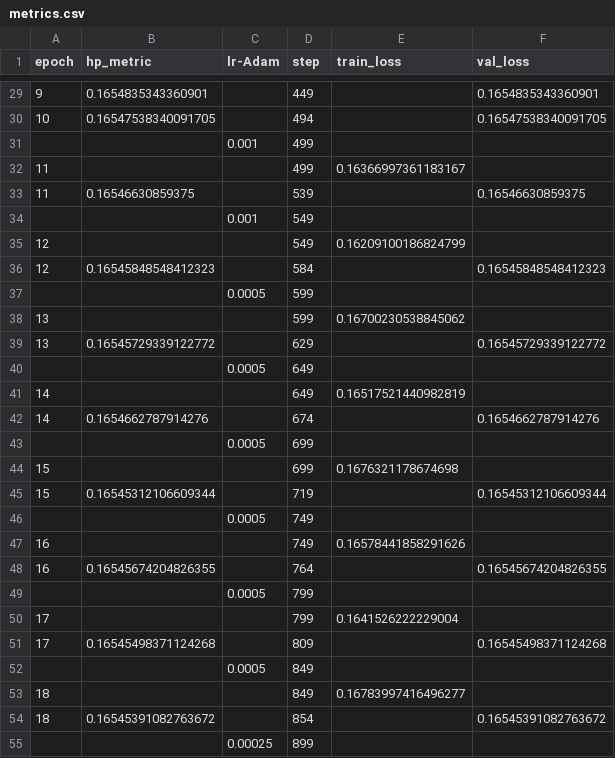
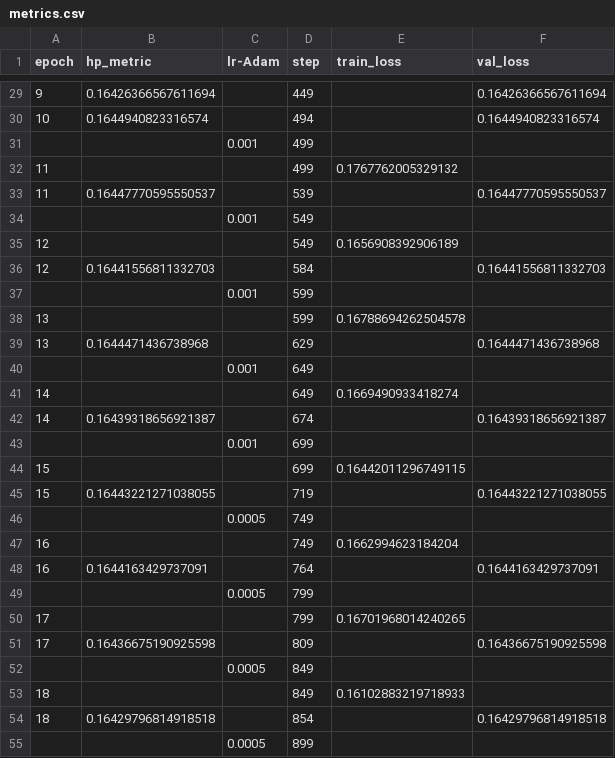
Before and after one commit to Gflinois/midichlorians, a CSV file: lightning_logs/version_0/metrics.csv, drawn as a sheet; only a part is shown, gaps mark what is left out; the diff covers the shown part only.

```diff
--- a/lightning_logs/version_0/metrics.csv
+++ b/lightning_logs/version_0/metrics.csv
@@ -29,27 +29,27 @@ epoch,hp_metric,lr-Adam,step,train_loss,val_loss
-9,0.1654835343360901,,449,,0.1654835343360901
-10,0.16547538340091705,,494,,0.16547538340091705
+9,0.16426366567611694,,449,,0.16426366567611694
+10,0.1644940823316574,,494,,0.1644940823316574
 ,,0.001,499,,
-11,,,499,0.16366997361183167,
-11,0.16546630859375,,539,,0.16546630859375
+11,,,499,0.1767762005329132,
+11,0.16447770595550537,,539,,0.16447770595550537
 ,,0.001,549,,
-12,,,549,0.16209100186824799,
-12,0.16545848548412323,,584,,0.16545848548412323
-,,0.0005,599,,
-13,,,599,0.16700230538845062,
-13,0.16545729339122772,,629,,0.16545729339122772
-,,0.0005,649,,
-14,,,649,0.16517521440982819,
-14,0.1654662787914276,,674,,0.1654662787914276
-,,0.0005,699,,
-15,,,699,0.1676321178674698,
-15,0.16545312106609344,,719,,0.16545312106609344
+12,,,549,0.1656908392906189,
+12,0.16441556811332703,,584,,0.16441556811332703
+,,0.001,599,,
+13,,,599,0.16788694262504578,
+13,0.1644471436738968,,629,,0.1644471436738968
+,,0.001,649,,
+14,,,649,0.1669490933418274,
+14,0.16439318656921387,,674,,0.16439318656921387
+,,0.001,699,,
+15,,,699,0.16442011296749115,
+15,0.16443221271038055,,719,,0.16443221271038055
 ,,0.0005,749,,
-16,,,749,0.16578441858291626,
-16,0.16545674204826355,,764,,0.16545674204826355
+16,,,749,0.1662994623184204,
+16,0.1644163429737091,,764,,0.1644163429737091
 ,,0.0005,799,,
-17,,,799,0.1641526222229004,
-17,0.16545498371124268,,809,,0.16545498371124268
+17,,,799,0.16701968014240265,
+17,0.16436675190925598,,809,,0.16436675190925598
 ,,0.0005,849,,
-18,,,849,0.16783997416496277,
-18,0.16545391082763672,,854,,0.16545391082763672
-,,0.00025,899,,
+18,,,849,0.16102883219718933,
+18,0.16429796814918518,,854,,0.16429796814918518
+,,0.0005,899,,
```
Also changed, not shown: 63 edited cells elsewhere in this file, 5 other files.
